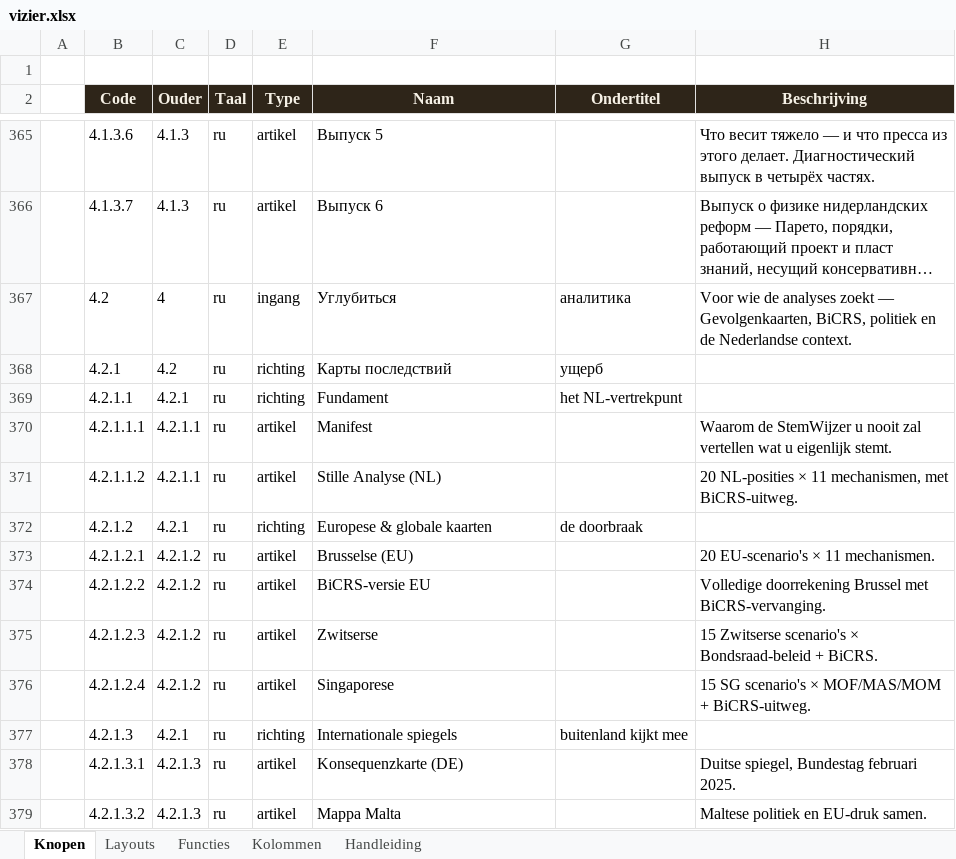
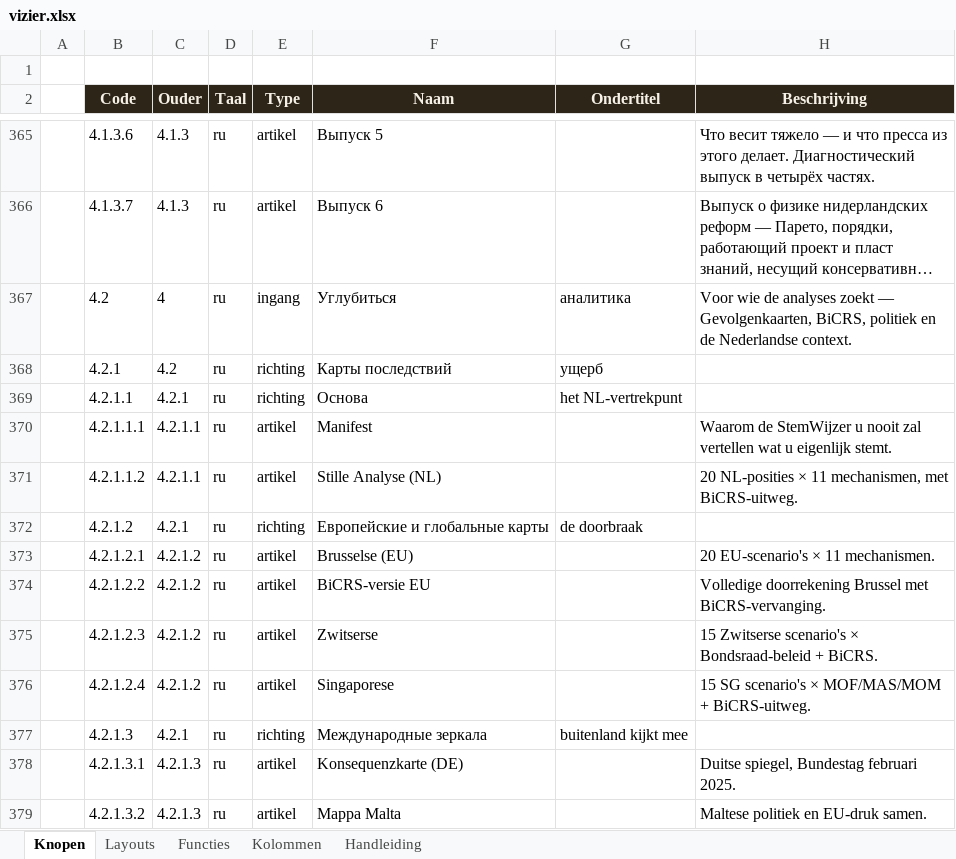
Before and after one commit to koosvanM/openvizier, an Excel workbook: nl/_data/vizier.xlsx, sheet Knopen, drawn as a sheet; only a part is shown, gaps mark what is left out; long unchanged cells end in …; values as stored, in another font and other column widths than the file's, no borders; the diff names each change by its address in the sheet, - before the commit and + after, or states it on an @@ line.

Commit message:
menu-uniformering: canoniek dropdown-menu NL/EN/DE/RU (niveau 2)
- Nav in alle vier voorpaginas vervangen door 4 dropdown-groepen:
  Bladeren / Edities / Verdiepen / Archief
- Structuur volgt Excel-matrix (ingang/onderwerp/sub-rubriek/richting)
- Alle 19+ Excel-menu-items nu vertegenwoordigd in HTML
- RU: 5 items zonder eigen taal-content vallen terug op ../nl/
- Excel-drift gecorrigeerd: RU richting-rijen nu in het Russisch
- Nav-CSS geinjecteerd in bestaand head-<style>, JS voor mobile toggle
- Link-audit: 0 gebroken

```diff
--- a/nl/_data/vizier.xlsx (sheet Knopen)
+++ b/nl/_data/vizier.xlsx (sheet Knopen)
-F369 (Naam): Fundament
+F369 (Naam): Основа
-F372 (Naam): Europese & globale kaarten
+F372 (Naam): Европейские и глобальные карты
-F377 (Naam): Internationale spiegels
+F377 (Naam): Международные зеркала
```
Also changed, not shown: 5 other files.
